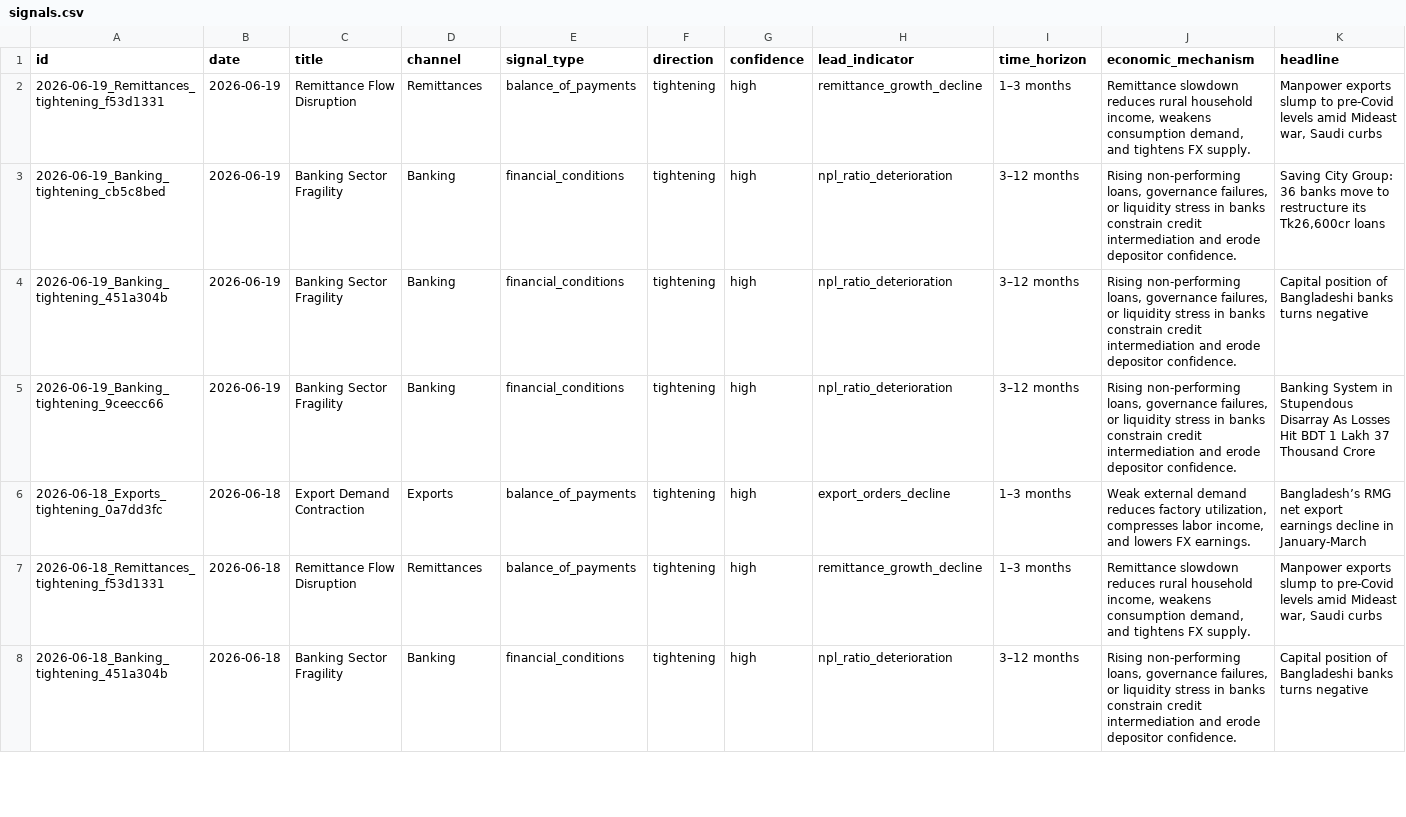
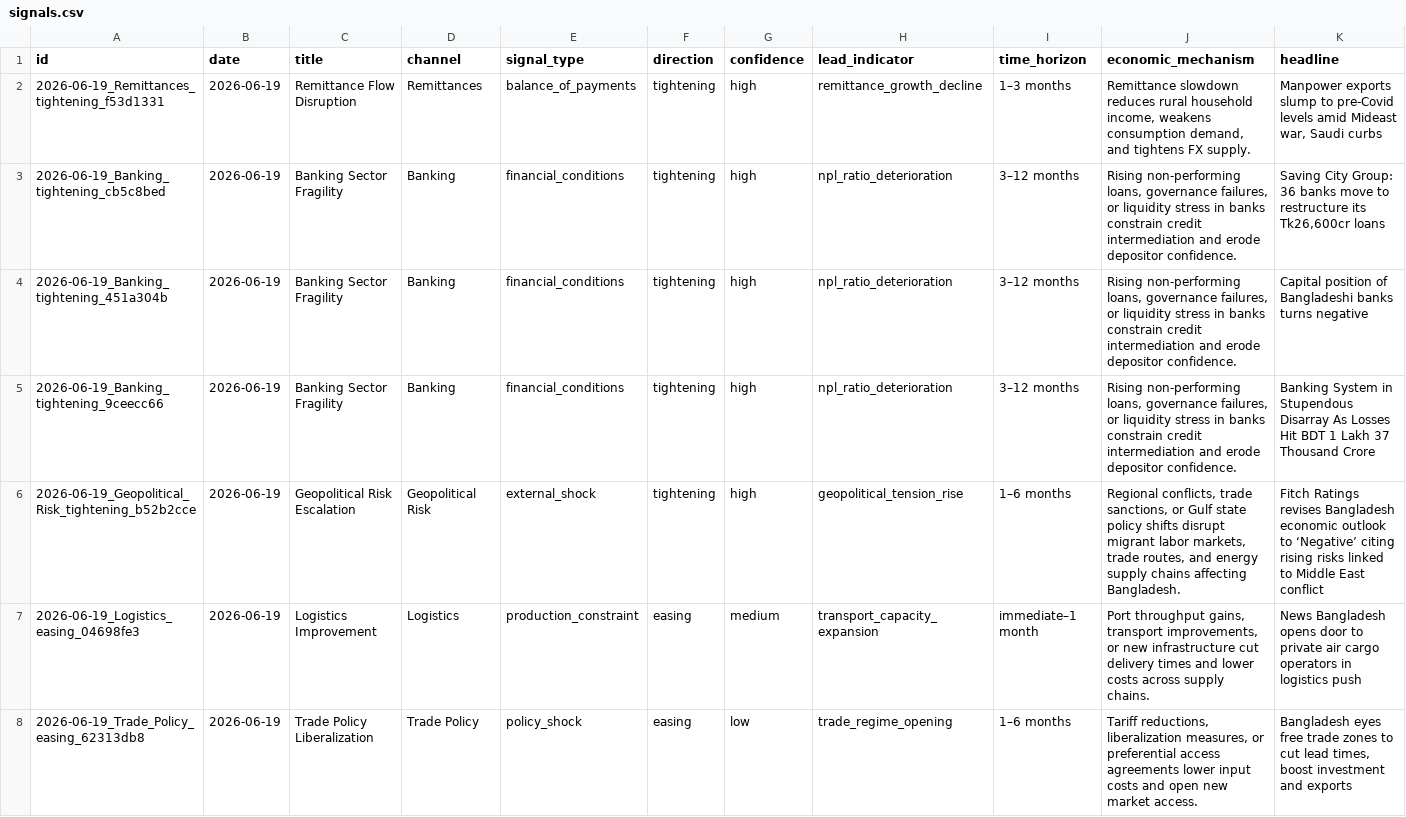
Before and after one commit to SyedBasher/bangladesh-early-warning-signals, a CSV file: data/signals.csv, drawn as a sheet; only a part is shown; the shorter side is filled out with more unchanged rows; rows hold the shown columns only; the diff covers the shown part only; the diff names each change by its address in the sheet, - before the commit and + after, or states it on an @@ line.

```diff
--- a/data/signals.csv
+++ b/data/signals.csv
+row 6: 2026-06-19_Geopolitical_Risk_tightening_b52b2cce | 2026-06-19 | Geopolitical Risk Escalation | Geopolitical Risk | external_shock | tightening | high | geopolitical_tension_rise | 1–6 months | Regional conflicts, trade sanctions, or Gulf state policy shifts disrupt migrant labor markets, trade routes, and energy supply chains affecting Bangladesh. | Fitch Ratings revises Bangladesh economic outlook to ‘Negative’ citing rising risks linked to Middle East conflict
+row 7: 2026-06-19_Logistics_easing_04698fe3 | 2026-06-19 | Logistics Improvement | Logistics | production_constraint | easing | medium | transport_capacity_expansion | immediate–1 month | Port throughput gains, transport improvements, or new infrastructure cut delivery times and lower costs across supply chains. | News Bangladesh opens door to private air cargo operators in logistics push
+row 8: 2026-06-19_Trade_Policy_easing_62313db8 | 2026-06-19 | Trade Policy Liberalization | Trade Policy | policy_shock | easing | low | trade_regime_opening | 1–6 months | Tariff reductions, liberalization measures, or preferential access agreements lower input costs and open new market access. | Bangladesh eyes free trade zones to cut lead times, boost investment and exports
```
Also changed, not shown: 6 added rows elsewhere in this file, 6 other files.
